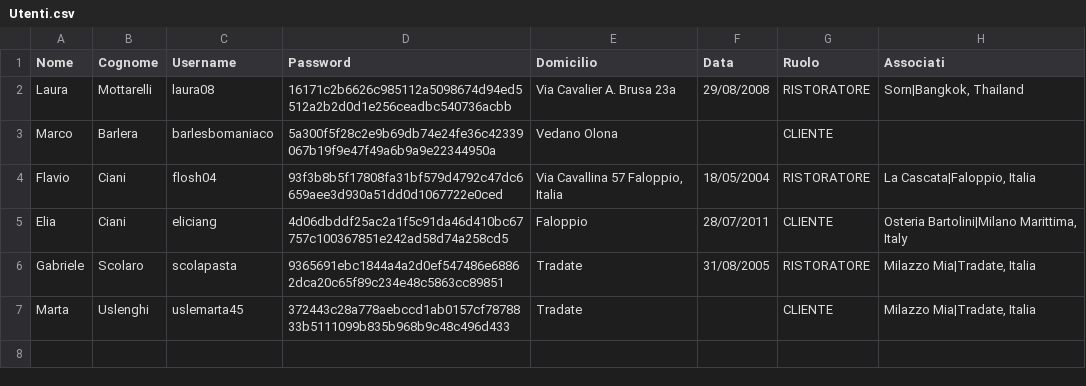
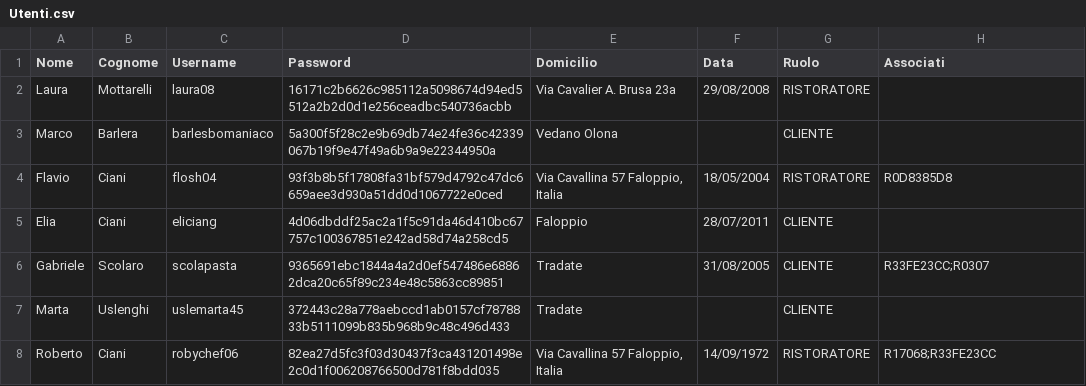
Before and after one commit to FlavioUni/TheKnife, a CSV file: data/Utenti.csv, drawn as a sheet.

```diff
--- a/data/Utenti.csv
+++ b/data/Utenti.csv
@@ -1,7 +1,8 @@
 "Nome","Cognome","Username","Password","Domicilio","Data","Ruolo","Associati"
-"Laura","Mottarelli","laura08","16171c2b6626c985112a5098674d94ed5512a2b2d0d1e256ceadbc540736acbb","Via Cavalier A. Brusa 23a","29/08/2008","RISTORATORE","Sorn|Bangkok, Thailand"
+"Laura","Mottarelli","laura08","16171c2b6626c985112a5098674d94ed5512a2b2d0d1e256ceadbc540736acbb","Via Cavalier A. Brusa 23a","29/08/2008","RISTORATORE",""
 "Marco","Barlera","barlesbomaniaco","5a300f5f28c2e9b69db74e24fe36c42339067b19f9e47f49a6b9a9e22344950a","Vedano Olona","","CLIENTE",""
-"Flavio","Ciani","flosh04","93f3b8b5f17808fa31bf579d4792c47dc6659aee3d930a51dd0d1067722e0ced","Via Cavallina 57 Faloppio, Italia","18/05/2004","RISTORATORE","La Cascata|Faloppio, Italia"
-"Elia","Ciani","eliciang","4d06dbddf25ac2a1f5c91da46d410bc67757c100367851e242ad58d74a258cd5","Faloppio","28/07/2011","CLIENTE","Osteria Bartolini|Milano Marittima, Italy"
-"Gabriele","Scolaro","scolapasta","9365691ebc1844a4a2d0ef547486e68862dca20c65f89c234e48c5863cc89851","Tradate","31/08/2005","RISTORATORE","Milazzo Mia|Tradate, Italia"
-"Marta","Uslenghi","uslemarta45","372443c28a778aebccd1ab0157cf7878833b5111099b835b968b9c48c496d433","Tradate","","CLIENTE","Milazzo Mia|Tradate, Italia"
+"Flavio","Ciani","flosh04","93f3b8b5f17808fa31bf579d4792c47dc6659aee3d930a51dd0d1067722e0ced","Via Cavallina 57 Faloppio, Italia","18/05/2004","RISTORATORE","R0D8385D8"
+"Elia","Ciani","eliciang","4d06dbddf25ac2a1f5c91da46d410bc67757c100367851e242ad58d74a258cd5","Faloppio","28/07/2011","CLIENTE",""
+"Gabriele","Scolaro","scolapasta","9365691ebc1844a4a2d0ef547486e68862dca20c65f89c234e48c5863cc89851","Tradate","31/08/2005","CLIENTE","R33FE23CC;R0307"
+"Marta","Uslenghi","uslemarta45","372443c28a778aebccd1ab0157cf7878833b5111099b835b968b9c48c496d433","Tradate","","CLIENTE",""
+"Roberto","Ciani","robychef06","82ea27d5fc3f03d30437f3ca431201498e2c0d1f006208766500d781f8bdd035","Via Cavallina 57 Faloppio, Italia","14/09/1972","RISTORATORE","R17068;R33FE23CC"
```
Also changed, not shown: 7 other files.
